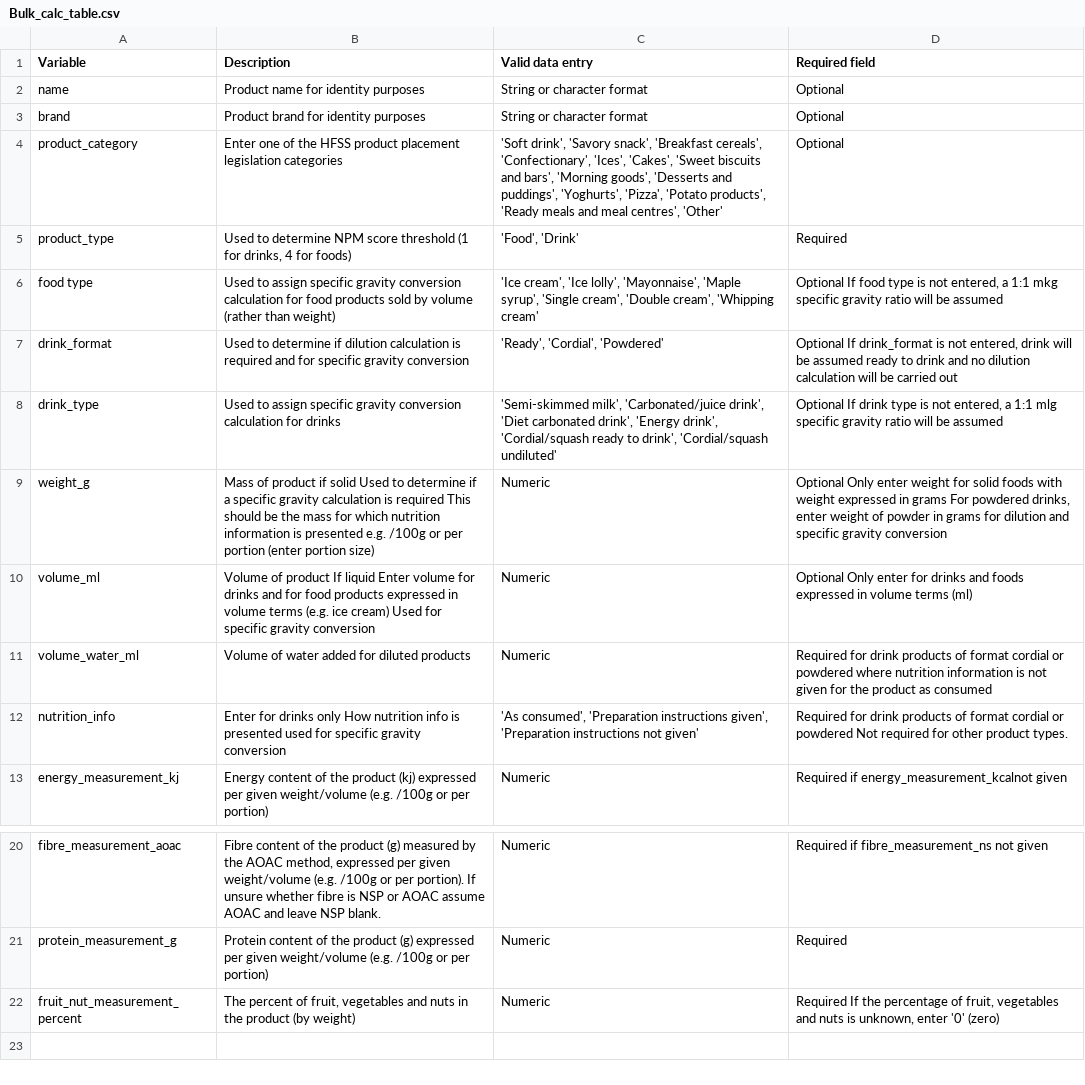
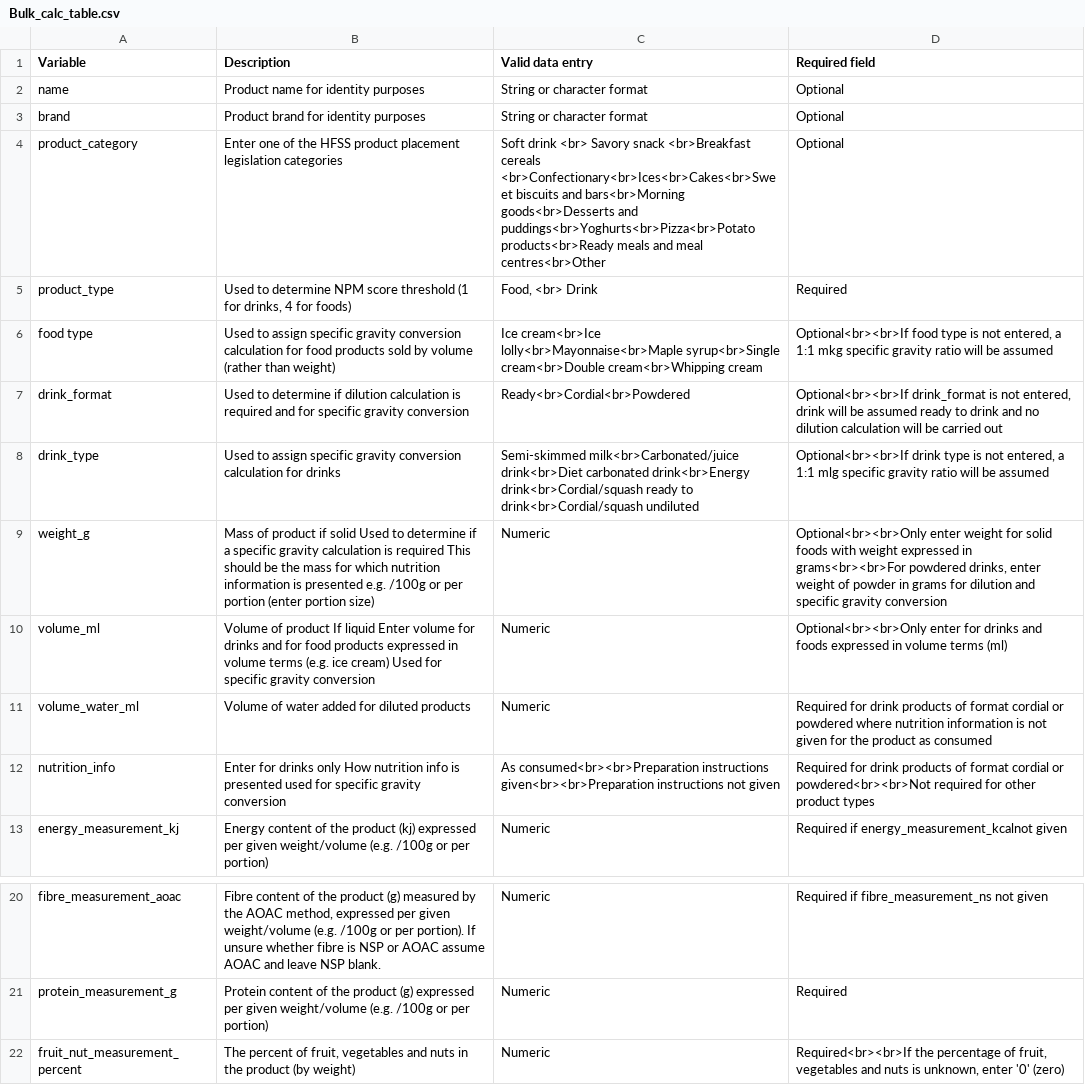
Before and after one commit to Leeds-CDRC/NPM-Calculator, a CSV file: www/Bulk_calc_table.csv, drawn as a sheet; only a part is shown, gaps mark what is left out; the diff names each change by its address in the sheet, - before the commit and + after, or states it on an @@ line.

Commit message:
add line breaks to bulk table guide

```diff
--- a/www/Bulk_calc_table.csv
+++ b/www/Bulk_calc_table.csv
-C4 (Valid data entry): 'Soft drink', 'Savory snack', 'Breakfast cereals', 'Confectionary', 'Ices', 'Cakes', 'Sweet biscuits and bars', 'Morning goods', 'Desserts and puddings', 'Yoghurts', 'Pizza', 'Potato products', 'Ready meals and meal centres', 'Other'
+C4 (Valid data entry): Soft drink <br> Savory snack <br>Breakfast cereals <br>Confectionary<br>Ices<br>Cakes<br>Sweet biscuits and bars<br>Morning goods<br>Desserts and puddings<br>Yoghurts<br>Pizza<br>Potato products<br>Ready meals and meal centres<br>Other
-C5 (Valid data entry): 'Food', 'Drink'
+C5 (Valid data entry): Food, <br> Drink
-C6 (Valid data entry): 'Ice cream', 'Ice lolly', 'Mayonnaise', 'Maple syrup', 'Single cream', 'Double cream', 'Whipping cream'
+C6 (Valid data entry): Ice cream<br>Ice lolly<br>Mayonnaise<br>Maple syrup<br>Single cream<br>Double cream<br>Whipping cream
-D6 (Required field): Optional If food type…
+D6 (Required field): Optional<br><br>If food type…
-C7 (Valid data entry): 'Ready', 'Cordial', 'Powdered'
+C7 (Valid data entry): Ready<br>Cordial<br>Powdered
-D7 (Required field): Optional If drink_format is…
+D7 (Required field): Optional<br><br>If drink_format is…
-C8 (Valid data entry): 'Semi-skimmed milk', 'Carbonated/juice drink', 'Diet carbonated drink', 'Energy drink', 'Cordial/squash ready to drink', 'Cordial/squash undiluted'
+C8 (Valid data entry): Semi-skimmed milk<br>Carbonated/juice drink<br>Diet carbonated drink<br>Energy drink<br>Cordial/squash ready to drink<br>Cordial/squash undiluted
-D8 (Required field): Optional If drink type…
+D8 (Required field): Optional<br><br>If drink type…
-D9 (Required field): Optional Only enter weight for solid foods with weight expressed in grams For powdered drinks,…
+D9 (Required field): Optional<br><br>Only enter weight for solid foods with weight expressed in grams<br><br>For powdered drinks,…
-D10 (Required field): Optional Only enter for…
+D10 (Required field): Optional<br><br>Only enter for…
-C12 (Valid data entry): 'As consumed', 'Preparation instructions given', 'Preparation instructions not given'
+C12 (Valid data entry): As consumed<br><br>Preparation instructions given<br><br>Preparation instructions not given
-D12 (Required field): …cordial or powdered Not required for other product types.
+D12 (Required field): …cordial or powdered<br><br>Not required for other product types
-D22 (Required field): Required If the percentage…
+D22 (Required field): Required<br><br>If the percentage…
```
Also changed, not shown: 1 other file.
